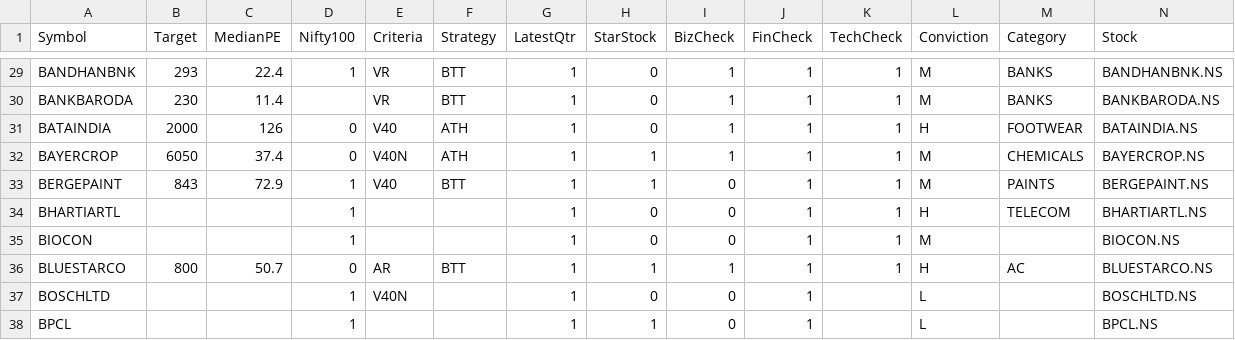
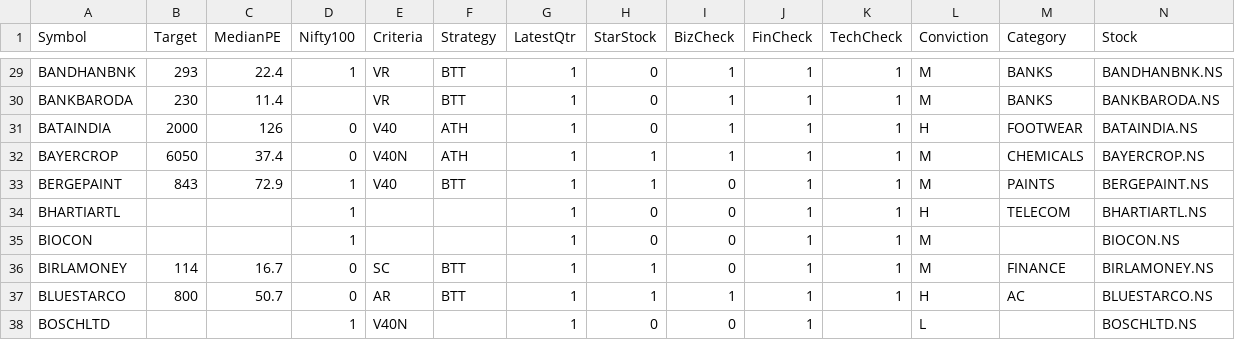
Before and after one commit to ankit-rathi/Data-Science-with-Python, a CSV file: Tradevesting/myProspectsScrips.csv, drawn as a sheet; only a part is shown, gaps mark what is left out; the shorter side is filled out with more unchanged rows; the diff names each change by its address in the sheet, - before the commit and + after, or states it on an @@ line.

```diff
--- a/Tradevesting/myProspectsScrips.csv
+++ b/Tradevesting/myProspectsScrips.csv
+row 36: BIRLAMONEY | 114 | 16.7 | 0 | SC | BTT | 1 | 1 | 0 | 1 | 1 | M | FINANCE | BIRLAMONEY.NS
```
Also changed, not shown: Tradevesting/myPortfolioStocks.csv.
